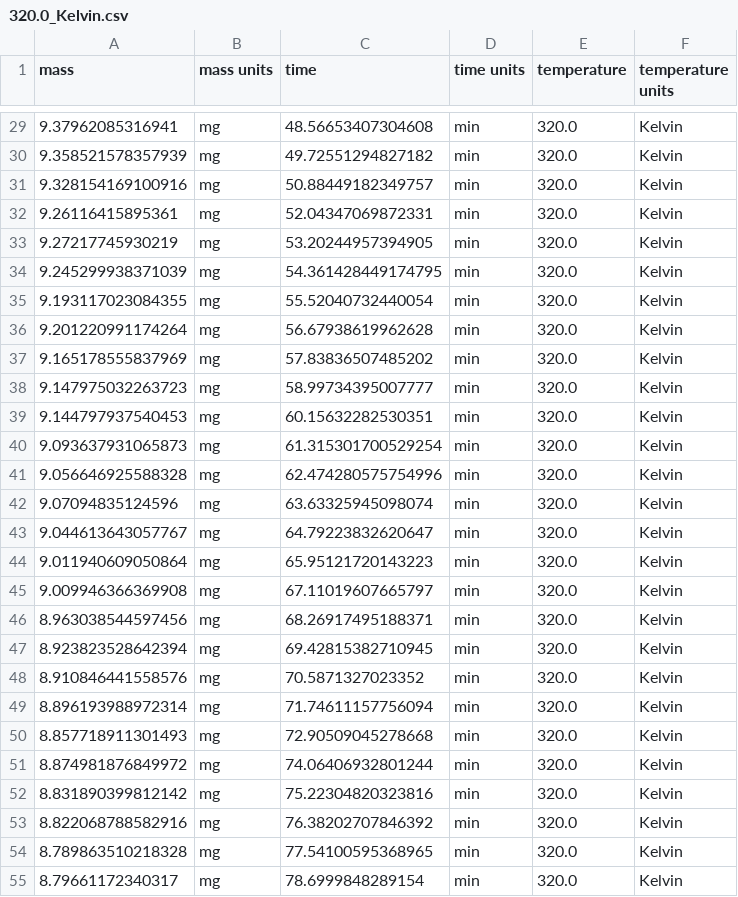
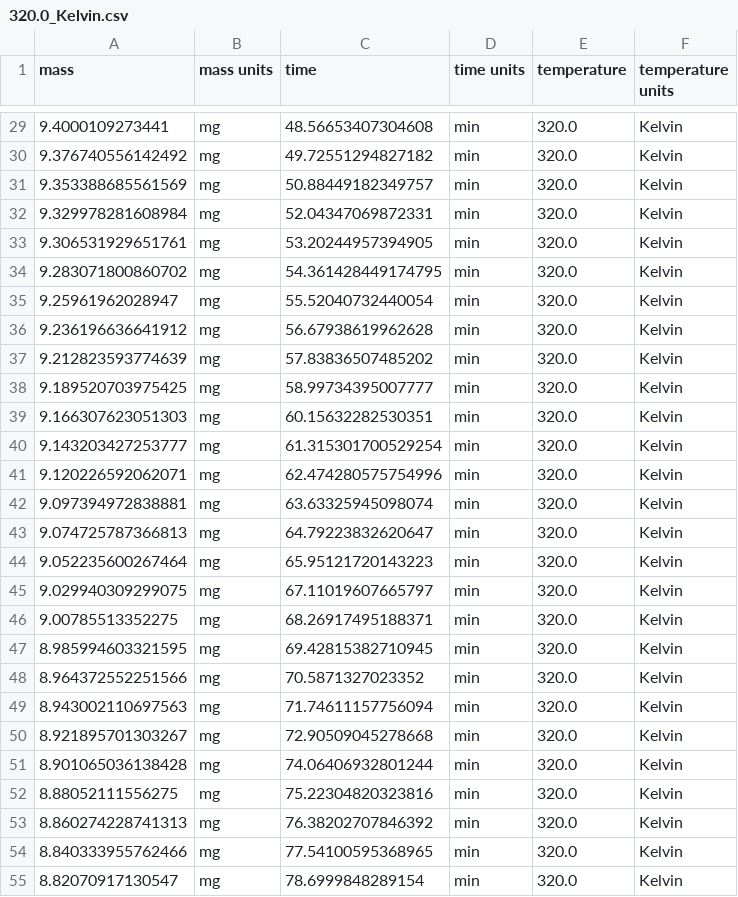
Before and after one commit to vasilogi/solid-kinetics, a CSV file: data/320.0_Kelvin.csv, drawn as a sheet; only a part is shown, gaps mark what is left out; the diff covers the shown part only.

```diff
--- a/data/320.0_Kelvin.csv
+++ b/data/320.0_Kelvin.csv
@@ -29,27 +29,27 @@ mass,mass units,time,time units,temperature,temperature units
-9.37962085316941,mg,48.56653407304608,min,320.0,Kelvin
-9.358521578357939,mg,49.72551294827182,min,320.0,Kelvin
-9.328154169100916,mg,50.88449182349757,min,320.0,Kelvin
-9.26116415895361,mg,52.04347069872331,min,320.0,Kelvin
-9.27217745930219,mg,53.20244957394905,min,320.0,Kelvin
-9.245299938371039,mg,54.361428449174795,min,320.0,Kelvin
-9.193117023084355,mg,55.52040732440054,min,320.0,Kelvin
-9.201220991174264,mg,56.67938619962628,min,320.0,Kelvin
-9.165178555837969,mg,57.83836507485202,min,320.0,Kelvin
-9.147975032263723,mg,58.99734395007777,min,320.0,Kelvin
-9.144797937540453,mg,60.15632282530351,min,320.0,Kelvin
-9.093637931065873,mg,61.315301700529254,min,320.0,Kelvin
-9.056646925588328,mg,62.474280575754996,min,320.0,Kelvin
-9.07094835124596,mg,63.63325945098074,min,320.0,Kelvin
-9.044613643057767,mg,64.79223832620647,min,320.0,Kelvin
-9.011940609050864,mg,65.95121720143223,min,320.0,Kelvin
-9.009946366369908,mg,67.11019607665797,min,320.0,Kelvin
-8.963038544597456,mg,68.26917495188371,min,320.0,Kelvin
-8.923823528642394,mg,69.42815382710945,min,320.0,Kelvin
-8.910846441558576,mg,70.5871327023352,min,320.0,Kelvin
-8.896193988972314,mg,71.74611157756094,min,320.0,Kelvin
-8.857718911301493,mg,72.90509045278668,min,320.0,Kelvin
-8.874981876849972,mg,74.06406932801244,min,320.0,Kelvin
-8.831890399812142,mg,75.22304820323816,min,320.0,Kelvin
-8.822068788582916,mg,76.38202707846392,min,320.0,Kelvin
-8.789863510218328,mg,77.54100595368965,min,320.0,Kelvin
-8.79661172340317,mg,78.6999848289154,min,320.0,Kelvin
+9.4000109273441,mg,48.56653407304608,min,320.0,Kelvin
+9.376740556142492,mg,49.72551294827182,min,320.0,Kelvin
+9.353388685561569,mg,50.88449182349757,min,320.0,Kelvin
+9.329978281608984,mg,52.04347069872331,min,320.0,Kelvin
+9.306531929651761,mg,53.20244957394905,min,320.0,Kelvin
+9.283071800860702,mg,54.361428449174795,min,320.0,Kelvin
+9.25961962028947,mg,55.52040732440054,min,320.0,Kelvin
+9.236196636641912,mg,56.67938619962628,min,320.0,Kelvin
+9.212823593774639,mg,57.83836507485202,min,320.0,Kelvin
+9.189520703975425,mg,58.99734395007777,min,320.0,Kelvin
+9.166307623051303,mg,60.15632282530351,min,320.0,Kelvin
+9.143203427253777,mg,61.315301700529254,min,320.0,Kelvin
+9.120226592062071,mg,62.474280575754996,min,320.0,Kelvin
+9.097394972838881,mg,63.63325945098074,min,320.0,Kelvin
+9.074725787366813,mg,64.79223832620647,min,320.0,Kelvin
+9.052235600267464,mg,65.95121720143223,min,320.0,Kelvin
+9.029940309299075,mg,67.11019607665797,min,320.0,Kelvin
+9.00785513352275,mg,68.26917495188371,min,320.0,Kelvin
+8.985994603321595,mg,69.42815382710945,min,320.0,Kelvin
+8.964372552251566,mg,70.5871327023352,min,320.0,Kelvin
+8.943002110697563,mg,71.74611157756094,min,320.0,Kelvin
+8.921895701303267,mg,72.90509045278668,min,320.0,Kelvin
+8.901065036138428,mg,74.06406932801244,min,320.0,Kelvin
+8.88052111556275,mg,75.22304820323816,min,320.0,Kelvin
+8.860274228741313,mg,76.38202707846392,min,320.0,Kelvin
+8.840333955762466,mg,77.54100595368965,min,320.0,Kelvin
+8.82070917130547,mg,78.6999848289154,min,320.0,Kelvin
```
Also changed, not shown: 73 edited cells elsewhere in this file, data/325.0_Kelvin.csv, data/330.0_Kelvin.csv, 8 other files.
